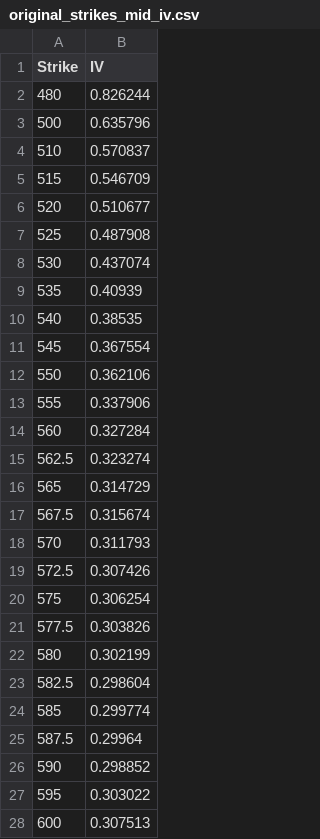
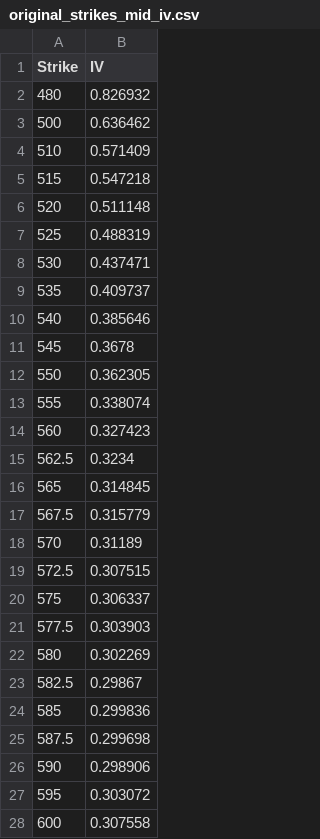
Before and after one commit to hedge0/OptionsKillerBotCPP, a CSV file: original_strikes_mid_iv.csv, drawn as a sheet; only a part is shown; the diff covers the shown part only.

```diff
--- a/original_strikes_mid_iv.csv
+++ b/original_strikes_mid_iv.csv
@@ -1,28 +1,28 @@
 Strike,IV
-480,0.826244
-500,0.635796
-510,0.570837
-515,0.546709
-520,0.510677
-525,0.487908
-530,0.437074
-535,0.40939
-540,0.38535
-545,0.367554
-550,0.362106
-555,0.337906
-560,0.327284
-562.5,0.323274
-565,0.314729
-567.5,0.315674
-570,0.311793
-572.5,0.307426
-575,0.306254
-577.5,0.303826
-580,0.302199
-582.5,0.298604
-585,0.299774
-587.5,0.29964
-590,0.298852
-595,0.303022
-600,0.307513
+480,0.826932
+500,0.636462
+510,0.571409
+515,0.547218
+520,0.511148
+525,0.488319
+530,0.437471
+535,0.409737
+540,0.385646
+545,0.3678
+550,0.362305
+555,0.338074
+560,0.327423
+562.5,0.3234
+565,0.314845
+567.5,0.315779
+570,0.31189
+572.5,0.307515
+575,0.306337
+577.5,0.303903
+580,0.302269
+582.5,0.29867
+585,0.299836
+587.5,0.299698
+590,0.298906
+595,0.303072
+600,0.307558
```
Also changed, not shown: 11 edited cells elsewhere in this file, interpolated_strikes_iv.csv, 3 other files.
